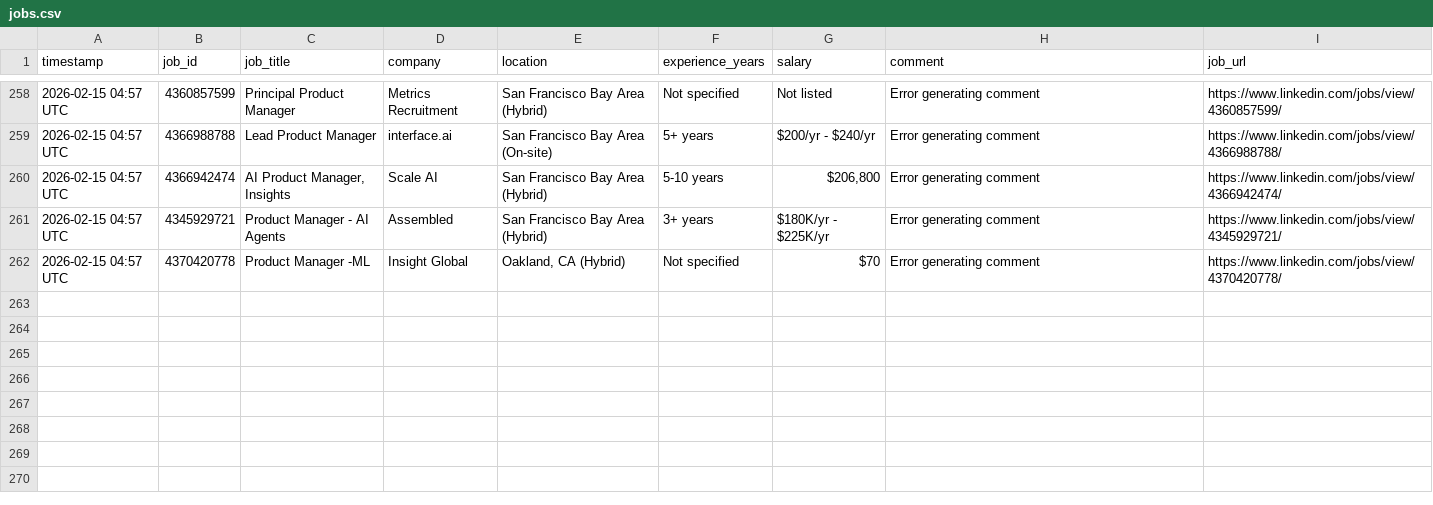
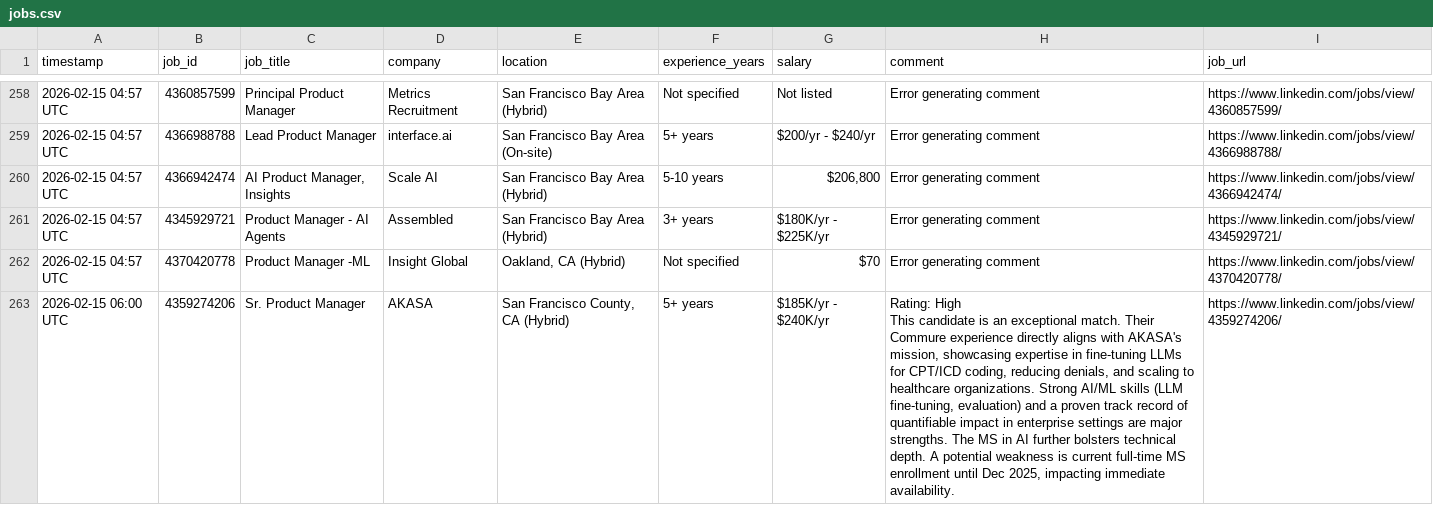
Before and after one commit to emmayisun/linkedin-job-tracker, a CSV file: jobs.csv, drawn as a sheet; only a part is shown, gaps mark what is left out; ↵ is a line break in a cell; the diff covers the shown part only; the diff names each change by its address in the sheet, - before the commit and + after, or states it on an @@ line.

```diff
--- a/jobs.csv
+++ b/jobs.csv
+row 263: 2026-02-15 06:00 UTC | 4359274206 | Sr. Product Manager | AKASA | San Francisco County, CA (Hybrid) | 5+ years | $185K/yr - $240K/yr | Rating: High ↵ This candidate is an exceptional match. Their Commure experience directly aligns with AKASA's mission, showcasing expertise in fine-tuning LLMs for CPT/ICD coding, reducing denials, and scaling to healthcare organizations. Strong AI/ML skills (LLM fine-tuning, evaluation) and a proven track record of quantifiable impact in enterprise settings are major strengths. The MS in AI further bolsters technical depth. A potential weakness is current full-time MS enrollment until Dec 2025, impacting immediate availability. | https://www.linkedin.com/jobs/view/4359274206/
```
Also changed, not shown: 2 added rows elsewhere in this file.
